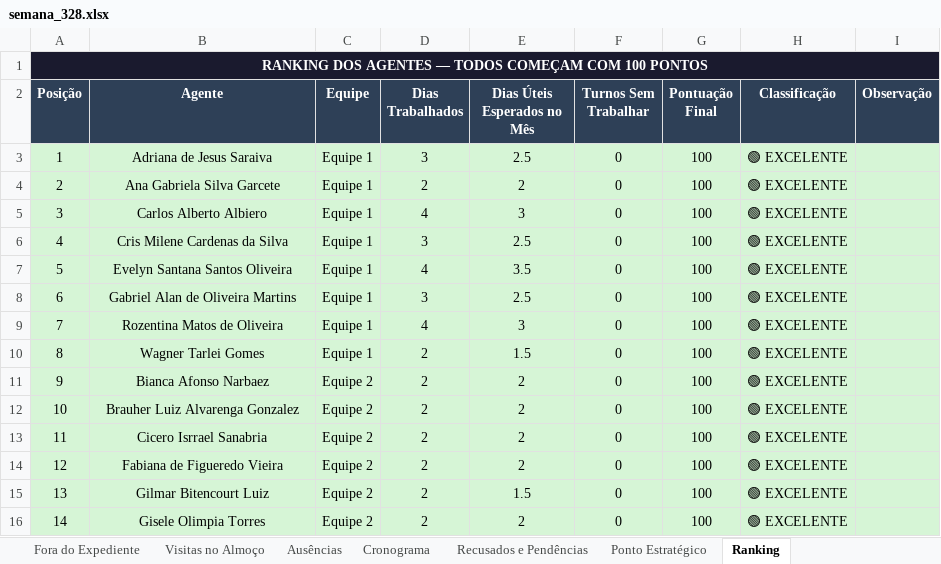
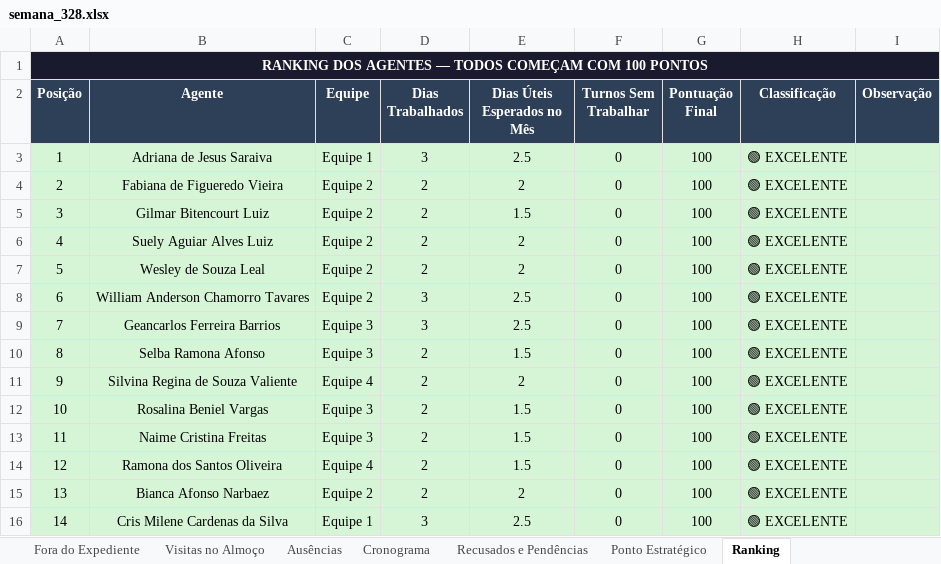
Before and after one commit to LucsDevPro/Sentinela, an Excel workbook: data/historico/semana_328.xlsx, sheet Ranking, drawn as a sheet; only a part is shown; values as stored, in another font and other column widths than the file's, no borders; the diff covers the shown part only; the diff names each change by its address in the sheet, - before the commit and + after, or states it on an @@ line.

```diff
--- a/data/historico/semana_328.xlsx (sheet Ranking)
+++ b/data/historico/semana_328.xlsx (sheet Ranking)
-B4 (Agente): Ana Gabriela Silva Garcete
+B4 (Agente): Fabiana de Figueredo Vieira
-C4:C8 (Equipe): Equipe 1
+C4:C8 (Equipe): Equipe 2
-B5 (Agente): Carlos Alberto Albiero
+B5 (Agente): Gilmar Bitencourt Luiz
-D5 (Dias Trabalhados): 4
+D5 (Dias Trabalhados): 2
-E5 (Dias Úteis Esperados no Mês): 3
+E5 (Dias Úteis Esperados no Mês): 1.5
-B6 (Agente): Cris Milene Cardenas da Silva
+B6 (Agente): Suely Aguiar Alves Luiz
-D6 (Dias Trabalhados): 3
+D6 (Dias Trabalhados): 2
-E6 (Dias Úteis Esperados no Mês): 2.5
+E6 (Dias Úteis Esperados no Mês): 2
-B7 (Agente): Evelyn Santana Santos Oliveira
+B7 (Agente): Wesley de Souza Leal
-D7 (Dias Trabalhados): 4
+D7 (Dias Trabalhados): 2
-E7 (Dias Úteis Esperados no Mês): 3.5
+E7 (Dias Úteis Esperados no Mês): 2
-B8 (Agente): Gabriel Alan de Oliveira Martins
+B8 (Agente): William Anderson Chamorro Tavares
-B9 (Agente): Rozentina Matos de Oliveira
+B9 (Agente): Geancarlos Ferreira Barrios
-C9:C10 (Equipe): Equipe 1
+C9:C10 (Equipe): Equipe 3
-D9 (Dias Trabalhados): 4
+D9 (Dias Trabalhados): 3
-E9 (Dias Úteis Esperados no Mês): 3
+E9 (Dias Úteis Esperados no Mês): 2.5
-B10 (Agente): Wagner Tarlei Gomes
+B10 (Agente): Selba Ramona Afonso
-B11 (Agente): Bianca Afonso Narbaez
+B11 (Agente): Silvina Regina de Souza Valiente
-C11 (Equipe): Equipe 2
+C11 (Equipe): Equipe 4
-B12 (Agente): Brauher Luiz Alvarenga Gonzalez
+B12 (Agente): Rosalina Beniel Vargas
-C12:C13 (Equipe): Equipe 2
+C12:C13 (Equipe): Equipe 3
-E12:E14 (Dias Úteis Esperados no Mês): 2
+E12:E14 (Dias Úteis Esperados no Mês): 1.5
-B13 (Agente): Cicero Isrrael Sanabria
+B13 (Agente): Naime Cristina Freitas
-B14 (Agente): Fabiana de Figueredo Vieira
+B14 (Agente): Ramona dos Santos Oliveira
-C14 (Equipe): Equipe 2
+C14 (Equipe): Equipe 4
-B15 (Agente): Gilmar Bitencourt Luiz
+B15 (Agente): Bianca Afonso Narbaez
-E15 (Dias Úteis Esperados no Mês): 1.5
+E15 (Dias Úteis Esperados no Mês): 2
-B16 (Agente): Gisele Olimpia Torres
+B16 (Agente): Cris Milene Cardenas da Silva
-C16 (Equipe): Equipe 2
+C16 (Equipe): Equipe 1
-D16 (Dias Trabalhados): 2
+D16 (Dias Trabalhados): 3
-E16 (Dias Úteis Esperados no Mês): 2
+E16 (Dias Úteis Esperados no Mês): 2.5
```
Also changed, not shown: 58 edited cells elsewhere in this sheet, data/historico/semana_327.xlsx, data/historico/semana_329.xlsx, 30 other files.
